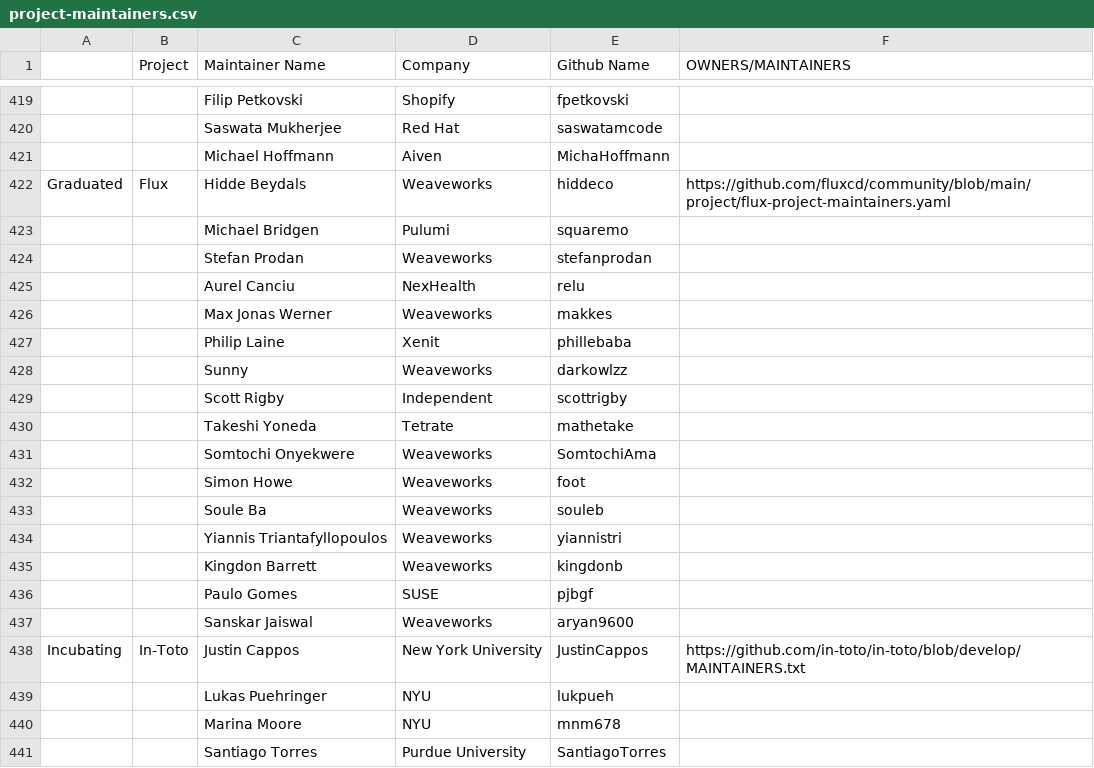
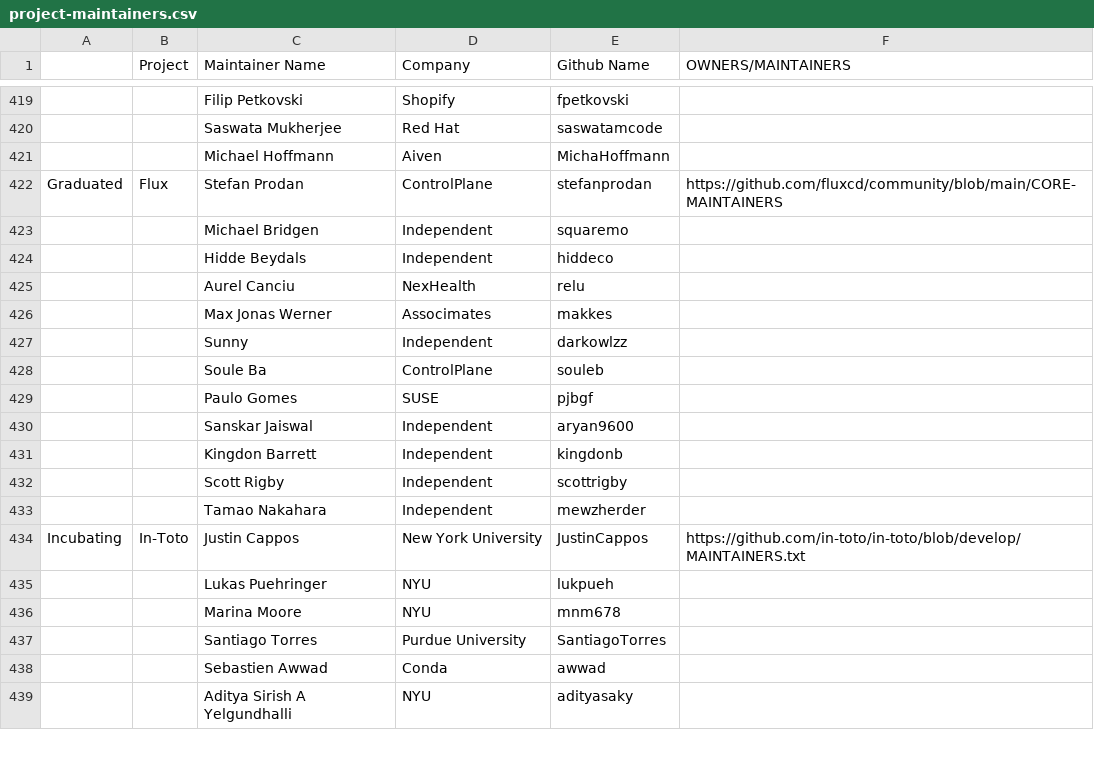
Before and after one commit to cncf/foundation, a CSV file: project-maintainers.csv, drawn as a sheet; only a part is shown, gaps mark what is left out; the shorter side is filled out with more unchanged rows; removed rows and columns are numbered as before the commit, all else as after; the diff names each change by its address in the sheet, - before the commit and + after, or states it on an @@ line.

Commit message:
Update Flux maintainers list
Signed-off-by: Stefan Prodan <stefan.prodan@gmail.com>

```diff
--- a/project-maintainers.csv
+++ b/project-maintainers.csv
-row 422: Graduated | Flux | Hidde Beydals | Weaveworks | hiddeco | https://github.com/fluxcd/community/blob/main/project/flux-project-maintainers.yaml
+row 422: Graduated | Flux | Stefan Prodan | ControlPlane | stefanprodan | https://github.com/fluxcd/community/blob/main/CORE-MAINTAINERS
-D423 (Company): Pulumi
+D423 (Company): Independent
-row 424:  |  | Stefan Prodan | Weaveworks | stefanprodan
+row 424:  |  | Hidde Beydals | Independent | hiddeco
-D426 (Company): Weaveworks
+D426 (Company): Associmates
-row 427:  |  | Philip Laine | Xenit | phillebaba
-D427 (Company): Weaveworks
+D427 (Company): Independent
+row 428:  |  | Soule Ba | ControlPlane | souleb
@@ row 436 moved to row 429: Paulo Gomes @@
+row 430:  |  | Sanskar Jaiswal | Independent | aryan9600
+row 431:  |  | Kingdon Barrett | Independent | kingdonb
-row 430:  |  | Takeshi Yoneda | Tetrate | mathetake
-row 431:  |  | Somtochi Onyekwere | Weaveworks | SomtochiAma
-row 432:  |  | Simon Howe | Weaveworks | foot
-row 433:  |  | Soule Ba | Weaveworks | souleb
-row 434:  |  | Yiannis Triantafyllopoulos | Weaveworks | yiannistri
-row 435:  |  | Kingdon Barrett | Weaveworks | kingdonb
-row 437:  |  | Sanskar Jaiswal | Weaveworks | aryan9600
+row 433:  |  | Tamao Nakahara | Independent | mewzherder
```
